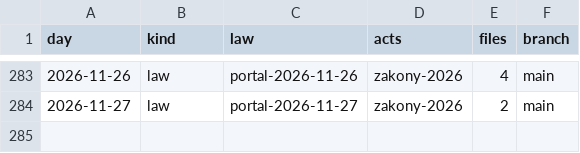
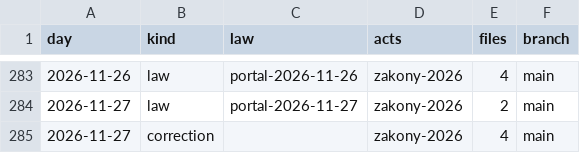
Before and after one commit to lexifina/russia-zabaykalsky-law, a CSV file: data/commits.csv, drawn as a sheet; only a part is shown, gaps mark what is left out; the diff names each change by its address in the sheet, - before the commit and + after, or states it on an @@ line.

Commit message:
Documentation, tables, tools and REPRODUCE.md
Appended 1 commits to 6bcef0e26848 (1 of them corrections); corpus sha256 6ef0fe026f6803ede64325e6505b6259713481b694ade574ab8eb71dc69d5136, data retrieved 2026-11-28.

Kind: documentation
Check: ru-pravo-zabaykalsky-20261128T062042Z

```diff
--- a/data/commits.csv
+++ b/data/commits.csv
+row 285: 2026-11-27 | correction |  | zakony-2026 | 4 | main
```
Also changed, not shown: data/provisions.tsv, 6 other files.
